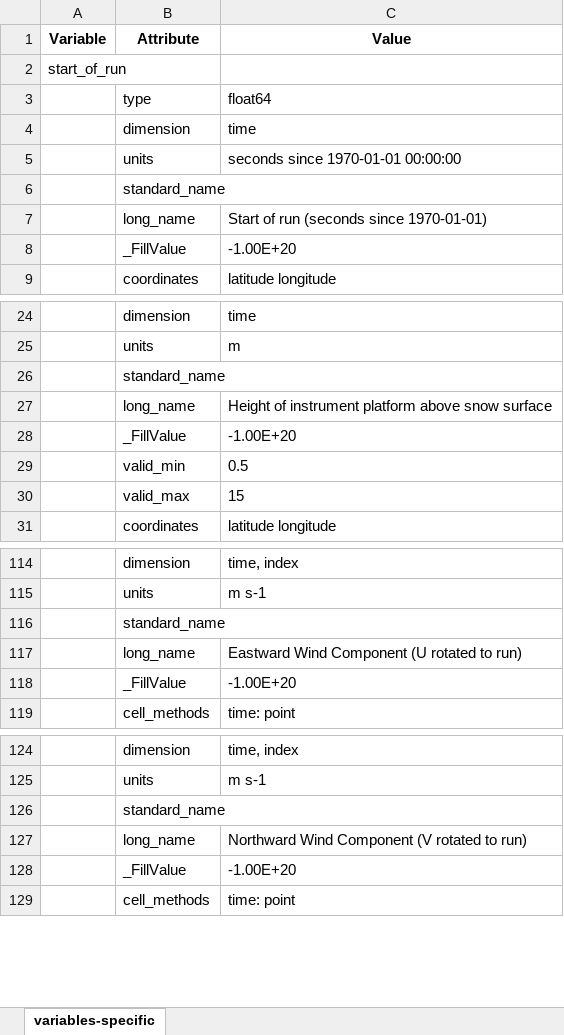
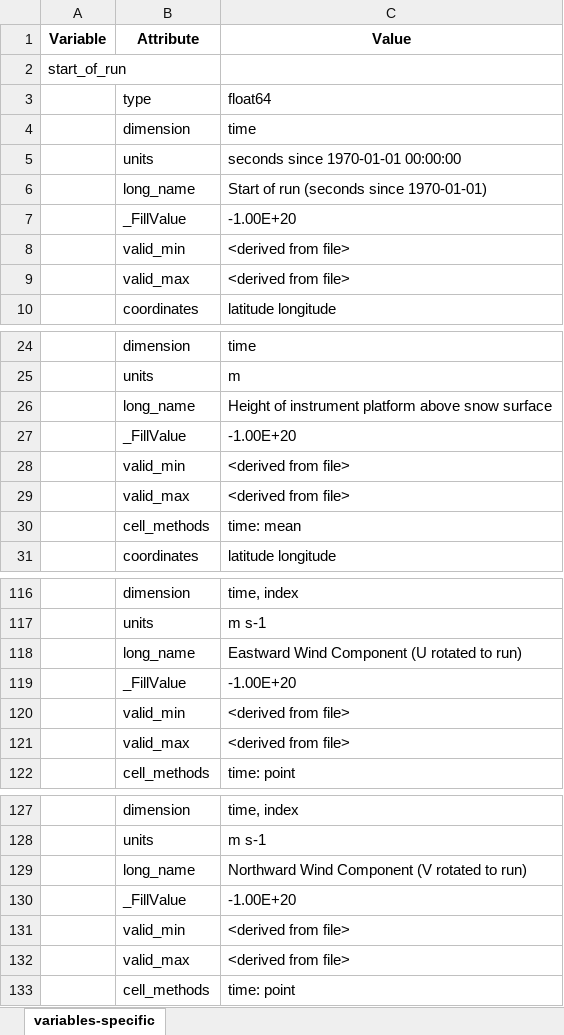
Before and after one commit to heatherguy/ace-ceda-master, an Excel workbook: specific_variables/flux-components-level1.xlsx, sheet variables-specific, drawn as a sheet; only a part is shown, gaps mark what is left out; values as stored, in another font and other column widths than the file's, no borders; removed rows and columns are numbered as before the commit, all else as after; the diff covers the shown part only; the diff names each change by its address in the sheet, - before the commit and + after, or states it on an @@ line.

```diff
--- a/specific_variables/flux-components-level1.xlsx (sheet variables-specific)
+++ b/specific_variables/flux-components-level1.xlsx (sheet variables-specific)
-row 6:  | standard_name
+row 8:  | valid_min | <derived from file>
+row 9:  | valid_max | <derived from file>
-row 26:  | standard_name
-C28 (Value): 0.5
+C28 (Value): <derived from file>
-C29 (Value): 15
+C29 (Value): <derived from file>
+row 30:  | cell_methods | time: mean
-row 116:  | standard_name
+row 120:  | valid_min | <derived from file>
+row 121:  | valid_max | <derived from file>
-row 126:  | standard_name
+row 131:  | valid_min | <derived from file>
+row 132:  | valid_max | <derived from file>
```
Also changed, not shown: 86 added rows, 59 removed rows and 36 edited cells elsewhere in this sheet, specific_variables/flux-components-level2.xlsx, specific_variables/flux-estimates-level1.xlsx, 1 other file.
